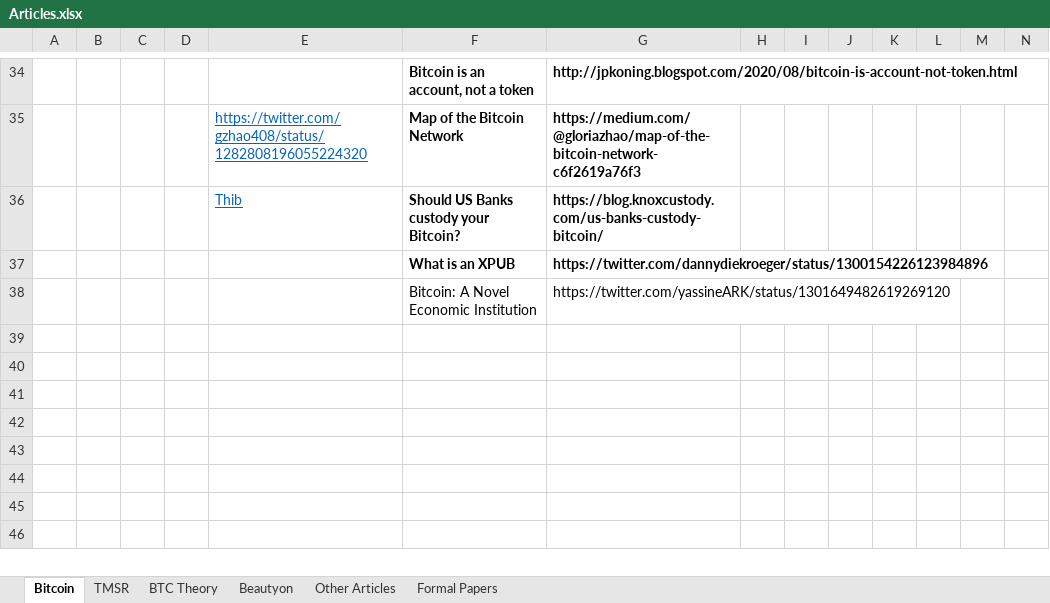
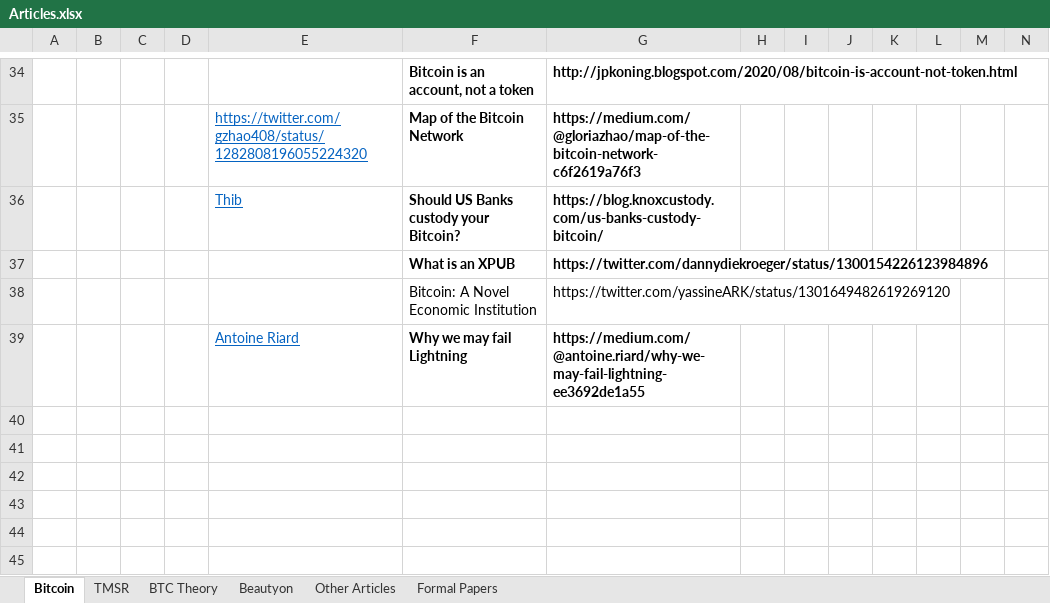
Before and after one commit to bitcoinwords/bitcoinwords.github.io, an Excel workbook: assets/queue/Articles.xlsx, sheet Bitcoin, drawn as a sheet; only a part is shown, gaps mark what is left out; the shorter side is filled out with more unchanged rows; values as stored, in another font and other column widths than the file's, no borders; charts and pictures and conditional formats not drawn; rows hold the shown columns only; the diff names each change by its address in the sheet, - before the commit and + after, or states it on an @@ line.

```diff
--- a/assets/queue/Articles.xlsx (sheet Bitcoin)
+++ b/assets/queue/Articles.xlsx (sheet Bitcoin)
-row 39: (empty)
+row 39:  |  |  |  | Antoine Riard | Why we may fail Lightning | https://medium.com/@antoine.riard/why-we-may-fail-lightning-ee3692de1a55
```
Also changed, not shown: 1 other file.
